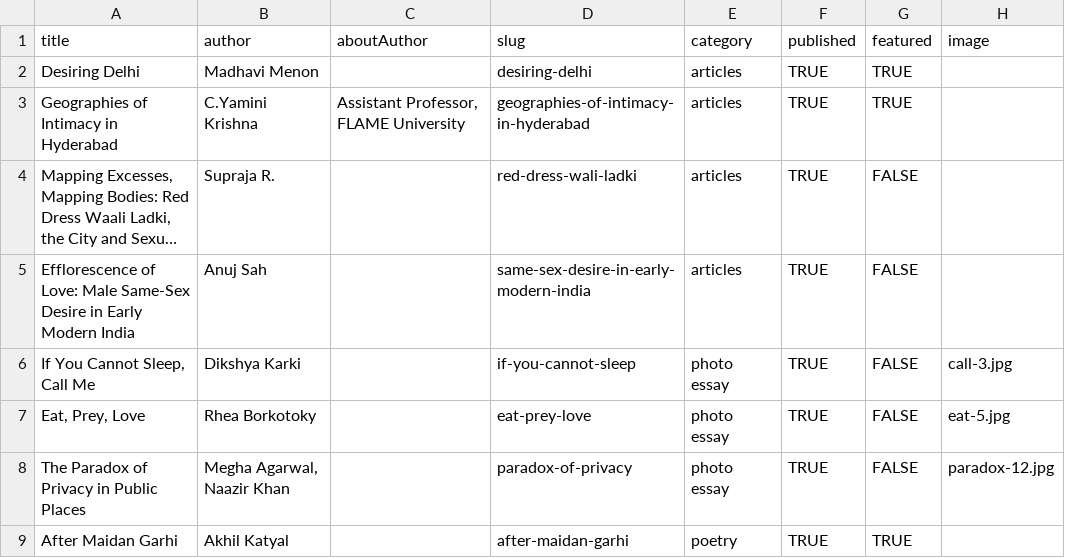
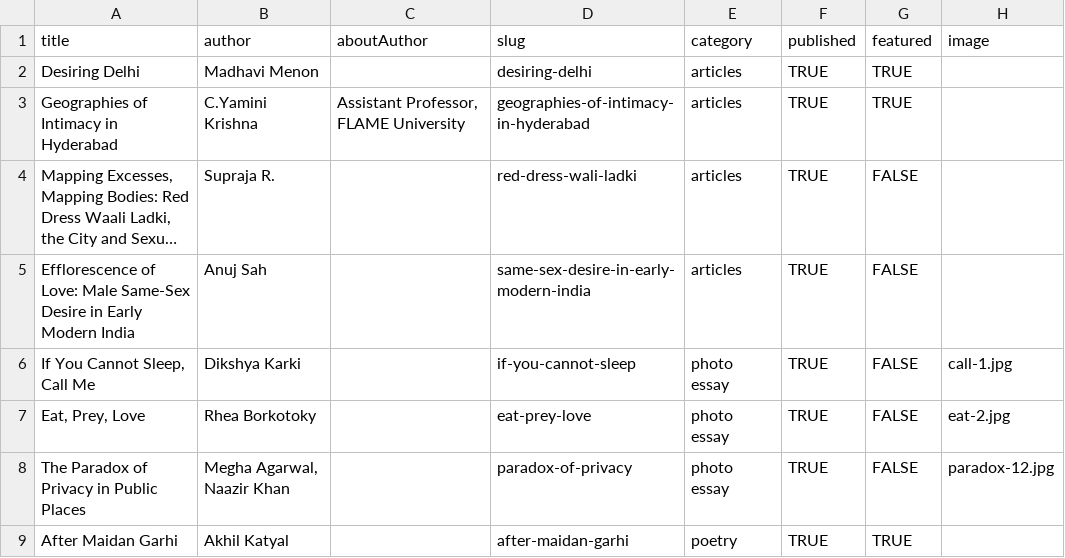
Before and after one commit to thedivtagguy/qurbatein, a CSV file: src/data/content.csv, drawn as a sheet; only a part is shown; long unchanged cells end in ….

```diff
--- a/src/data/content.csv
+++ b/src/data/content.csv
@@ -5,4 +5,4 @@ Geographies of Intimacy in Hyderabad,C.Yamini Krishna,"Assistant Professor, FLAM
 Efflorescence of Love: Male Same-Sex Desire in Early Modern India,Anuj Sah,,same-sex-desire-in-early-modern-india,articles,TRUE,FALSE,
-"If You Cannot Sleep, Call Me",Dikshya Karki,,if-you-cannot-sleep,photo essay,TRUE,FALSE,call-3.jpg
-"Eat, Prey, Love",Rhea Borkotoky,,eat-prey-love,photo essay,TRUE,FALSE,eat-5.jpg
+"If You Cannot Sleep, Call Me",Dikshya Karki,,if-you-cannot-sleep,photo essay,TRUE,FALSE,call-1.jpg
+"Eat, Prey, Love",Rhea Borkotoky,,eat-prey-love,photo essay,TRUE,FALSE,eat-2.jpg
 The Paradox of Privacy in Public Places,"Megha Agarwal, Naazir Khan",,paradox-of-privacy,photo essay,TRUE,FALSE,paradox-12.jpg
```
Also changed, not shown: 6 other files.
